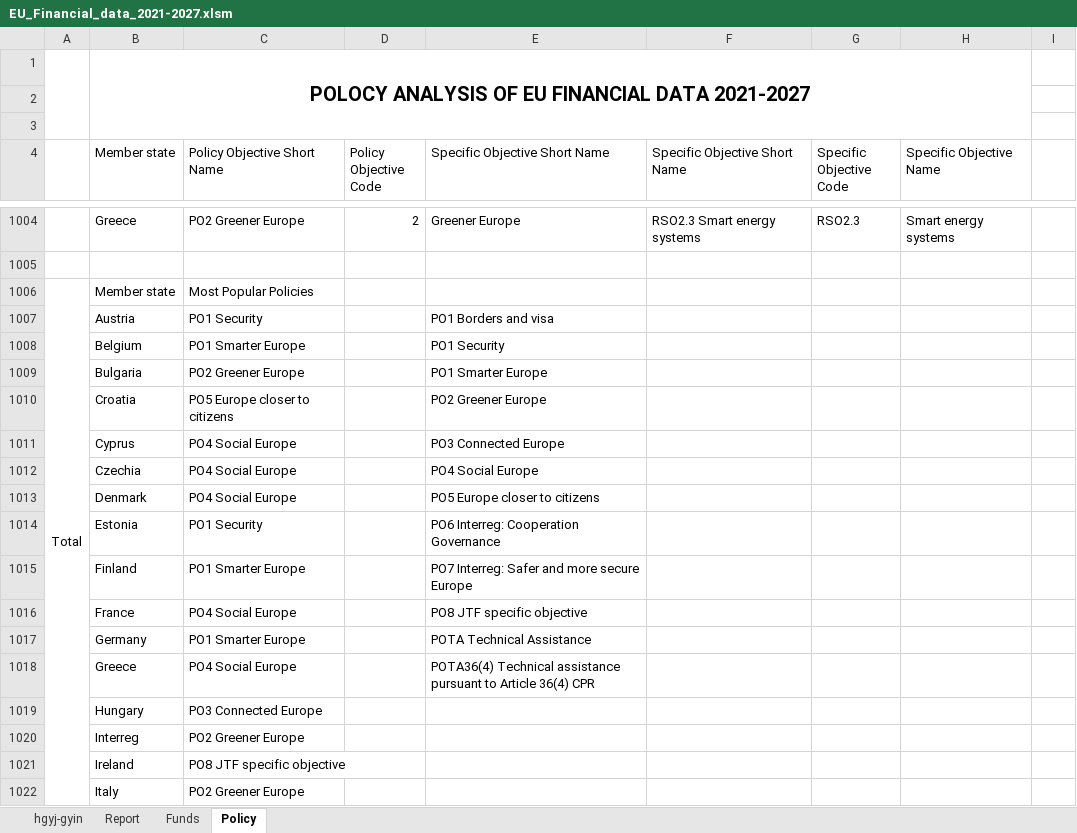
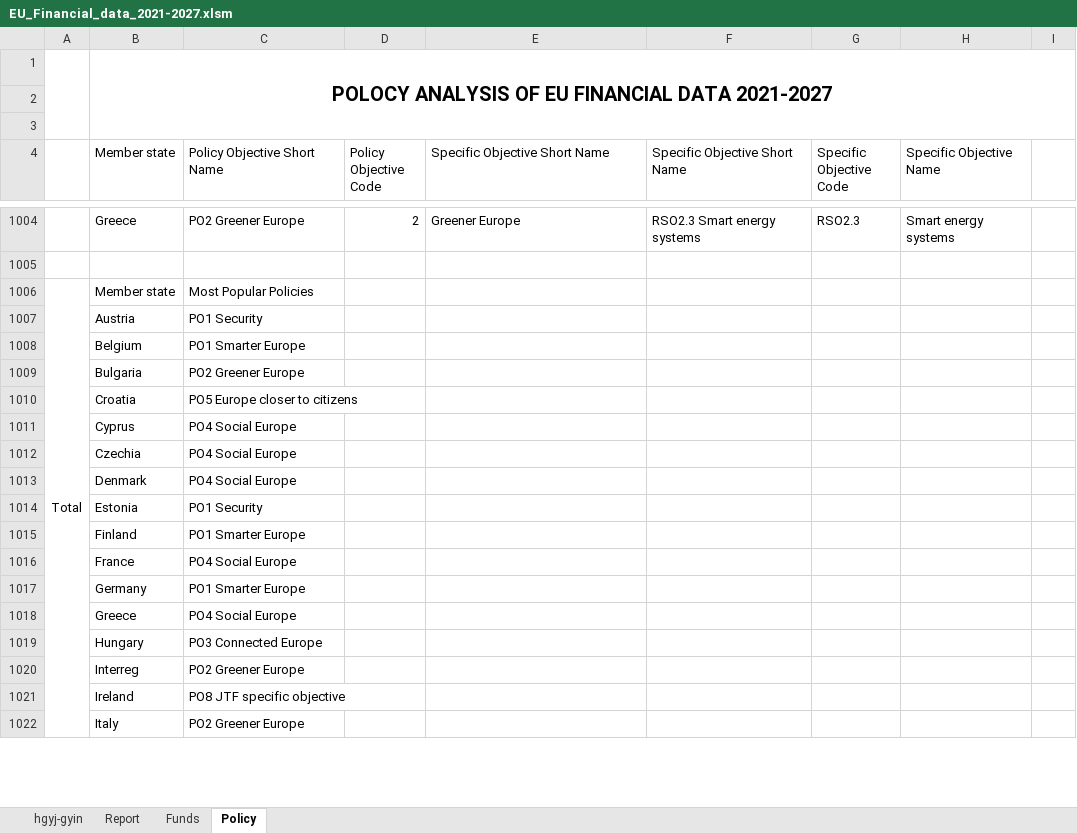
Before and after one commit to JAMota/Visualization-and-data-cleaning, an Excel workbook: EU_Financial_data_2021-2027.xlsm, sheet Policy, drawn as a sheet; only a part is shown, gaps mark what is left out; values as stored, in another font and other column widths than the file's, no borders; charts and pictures not drawn; the diff names each change by its address in the sheet, - before the commit and + after, or states it on an @@ line.

Commit message:
tableau begining

```diff
--- a/EU_Financial_data_2021-2027.xlsm (sheet Policy)
+++ b/EU_Financial_data_2021-2027.xlsm (sheet Policy)
-B1:H3 merged
+B1:I3 merged
-E1007 (Specific Objective Short Name): PO1 Borders and visa
+E1007 (Specific Objective Short Name): (empty)
-E1008 (Specific Objective Short Name): PO1 Security
+E1008 (Specific Objective Short Name): (empty)
-E1009 (Specific Objective Short Name): PO1 Smarter Europe
+E1009 (Specific Objective Short Name): (empty)
-E1010 (Specific Objective Short Name): PO2 Greener Europe
+E1010 (Specific Objective Short Name): (empty)
-E1011 (Specific Objective Short Name): PO3 Connected Europe
+E1011 (Specific Objective Short Name): (empty)
-E1012 (Specific Objective Short Name): PO4 Social Europe
+E1012 (Specific Objective Short Name): (empty)
-E1013 (Specific Objective Short Name): PO5 Europe closer to citizens
+E1013 (Specific Objective Short Name): (empty)
-E1014 (Specific Objective Short Name): PO6 Interreg: Cooperation Governance
+E1014 (Specific Objective Short Name): (empty)
-E1015 (Specific Objective Short Name): PO7 Interreg: Safer and more secure Europe
+E1015 (Specific Objective Short Name): (empty)
-E1016 (Specific Objective Short Name): PO8 JTF specific objective
+E1016 (Specific Objective Short Name): (empty)
-E1017 (Specific Objective Short Name): POTA Technical Assistance
+E1017 (Specific Objective Short Name): (empty)
-E1018 (Specific Objective Short Name): POTA36(4) Technical assistance pursuant to Article 36(4) CPR
+E1018 (Specific Objective Short Name): (empty)
```
Also changed, not shown: sheet Funds, charts or pictures, 1 other file.
